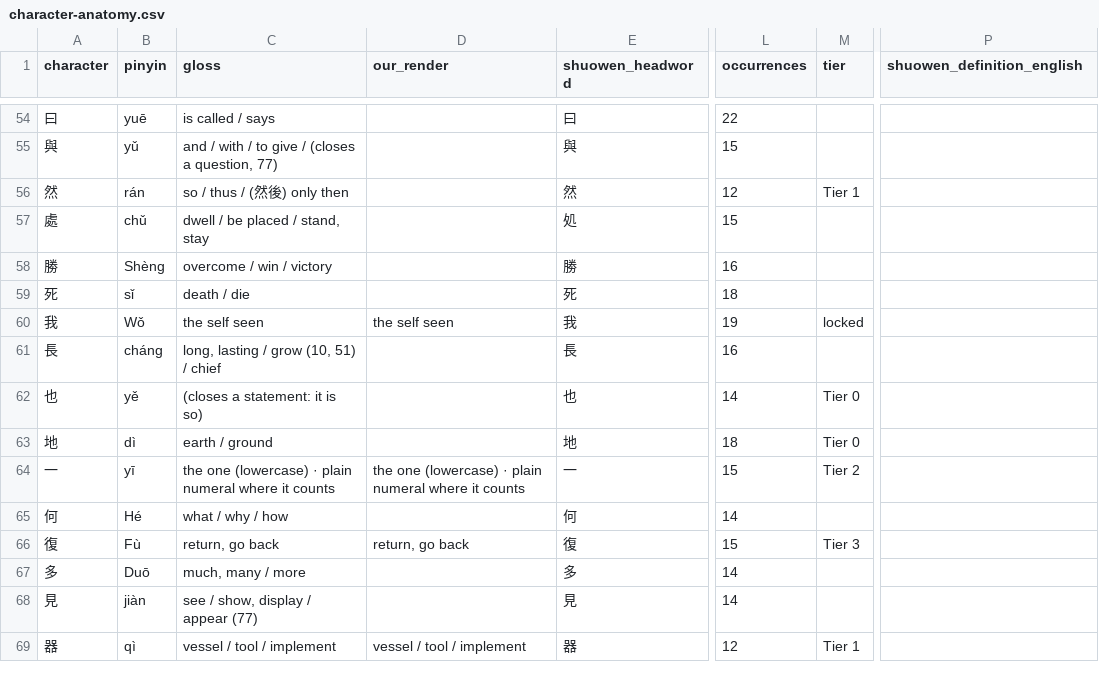
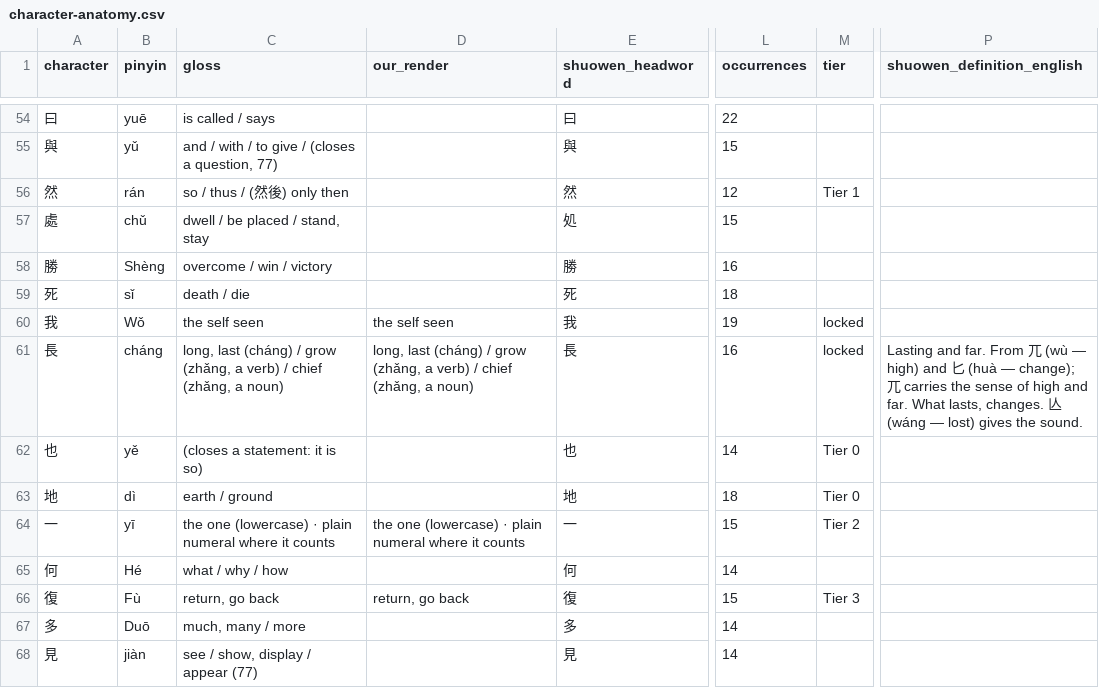
Before and after one commit to opencosmos-ai/taoteching, a CSV file: data/character-anatomy.csv, drawn as a sheet; only a part is shown, gaps mark what is left out; the shorter side is filled out with more unchanged rows; the diff covers the shown part only; the diff names each change by its address in the sheet, - before the commit and + after, or states it on an @@ line.

```diff
--- a/data/character-anatomy.csv
+++ b/data/character-anatomy.csv
-C61 (gloss): long, lasting / grow (10, 51) / chief
+C61 (gloss): long, last (cháng) / grow (zhǎng, a verb) / chief (zhǎng, a noun)
-D61 (our_render): (empty)
+D61 (our_render): long, last (cháng) / grow (zhǎng, a verb) / chief (zhǎng, a noun)
-M61 (tier): (empty)
+M61 (tier): locked
-P61 (shuowen_definition_english): (empty)
+P61 (shuowen_definition_english): Lasting and far. From 兀 (wù — high) and 匕 (huà — change); 兀 carries the sense of high and far. What lasts, changes. 亾 (wáng — lost) gives the sound.
```
Also changed, not shown: 6 edited cells elsewhere in this file, data/characters.csv, data/commentary.csv, 24 other files.
